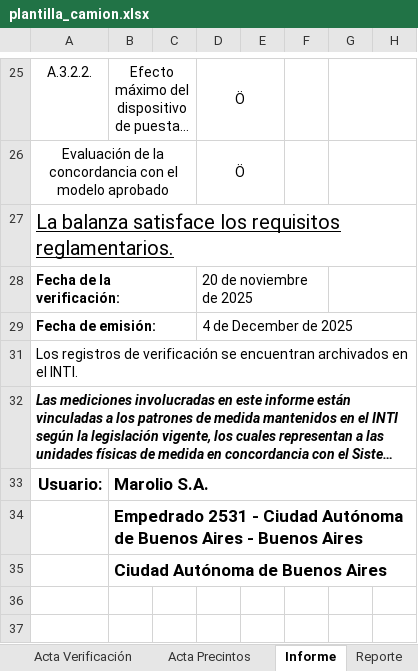
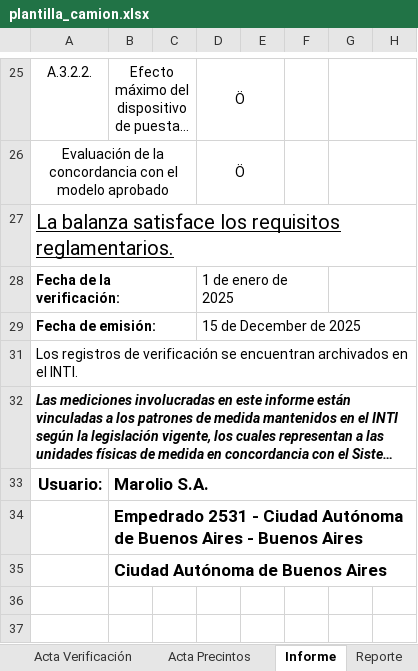
Before and after one commit to Teksi75/extract_camiones, an Excel workbook: assets/plantilla_camion.xlsx, sheet Informe, drawn as a sheet; only a part is shown, gaps mark what is left out; long unchanged cells end in …; values as stored, in another font and other column widths than the file's, no borders; charts and pictures and conditional formats not drawn; the diff names each change by its address in the sheet, - before the commit and + after, or states it on an @@ line.

```diff
--- a/assets/plantilla_camion.xlsx (sheet Informe)
+++ b/assets/plantilla_camion.xlsx (sheet Informe)
-D28: 20 de noviembre de 2025
+D28: 1 de enero de 2025
-D29: 4 de December de 2025
+D29: 15 de December de 2025
```
Also changed, not shown: sheet Identificación del Instrumento, sheet certificado OC, sheet Reporte, sheet datos vpe, sheet Acta Verificación, sheet Acta Suspensión, 2 more sheets, formulas that keep their value, hidden cells, 2 other files.
